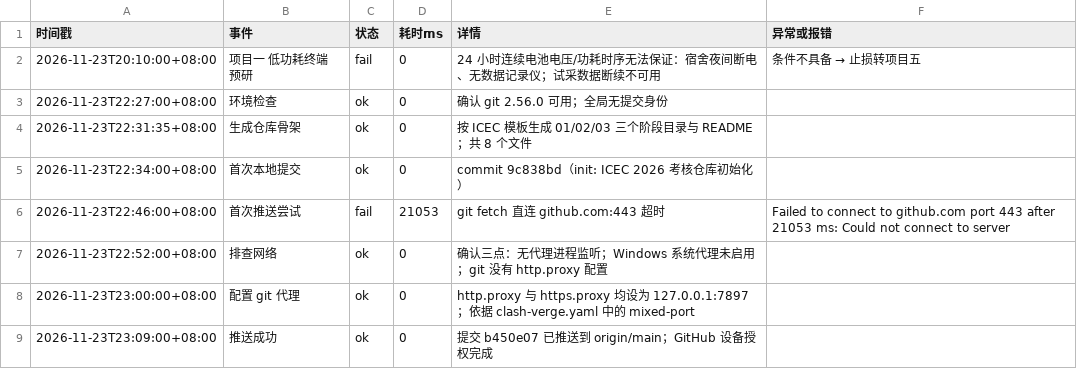
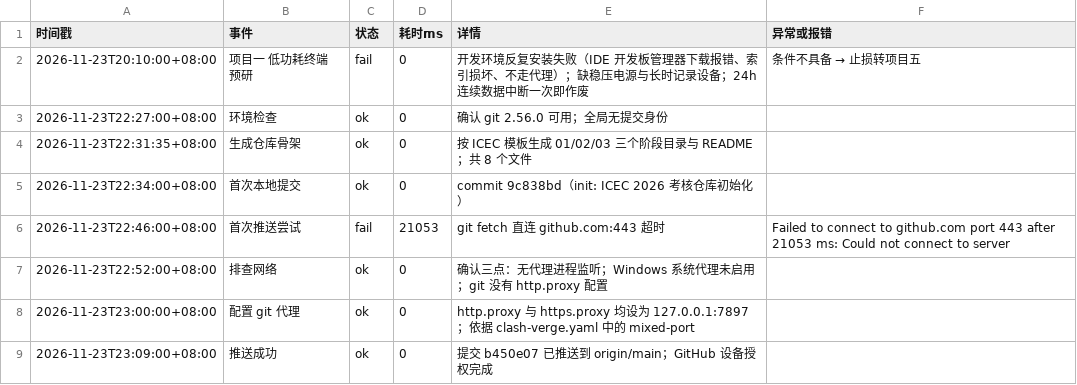
Before and after one commit to cyf-Billy/ICEC-2026-0191-chenyanfan, a CSV file: 02-20Days-Challenge/process_logs/2026-11-23.csv, drawn as a sheet.

```diff
--- a/02-20Days-Challenge/process_logs/2026-11-23.csv
+++ b/02-20Days-Challenge/process_logs/2026-11-23.csv
@@ -1,3 +1,3 @@
 时间戳,事件,状态,耗时ms,详情,异常或报错
-2026-11-23T20:10:00+08:00,项目一 低功耗终端 预研,fail,0,24 小时连续电池电压/功耗时序无法保证：宿舍夜间断电、无数据记录仪；试采数据断续不可用,条件不具备 → 止损转项目五
+2026-11-23T20:10:00+08:00,项目一 低功耗终端 预研,fail,0,开发环境反复安装失败（IDE 开发板管理器下载报错、索引损坏、不走代理）；缺稳压电源与长时记录设备；24h 连续数据中断一次即作废,条件不具备 → 止损转项目五
 2026-11-23T22:27:00+08:00,环境检查,ok,0,确认 git 2.56.0 可用；全局无提交身份,
```
Also changed, not shown: 3 other files.
